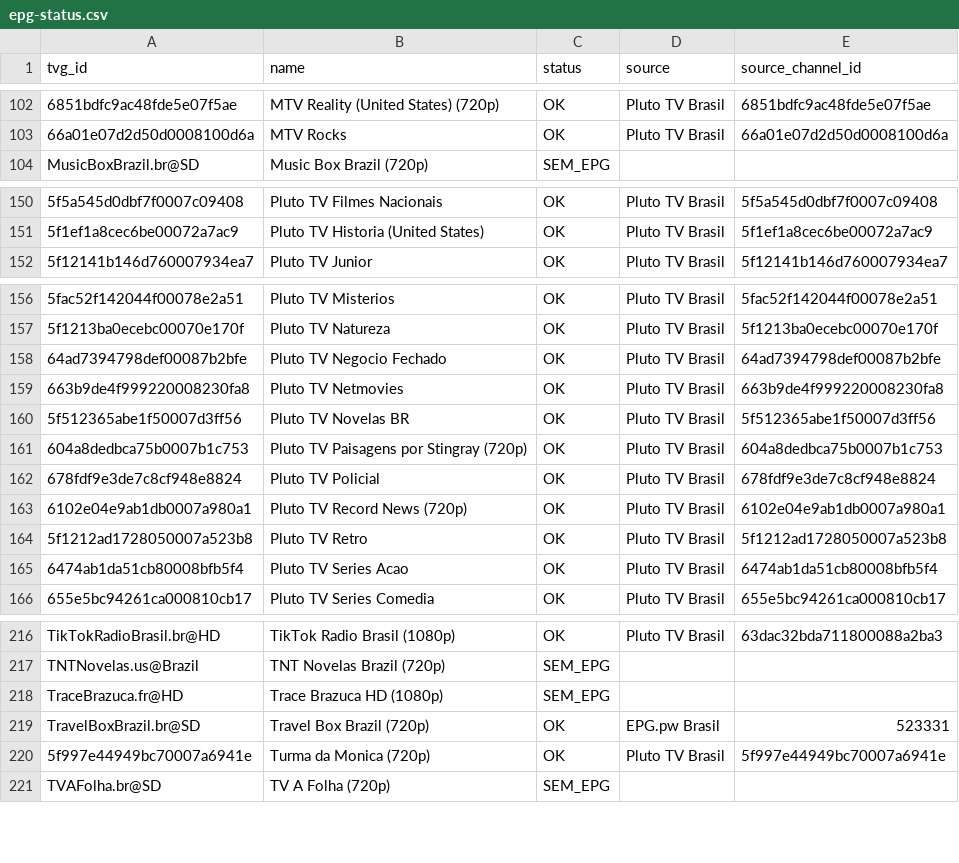
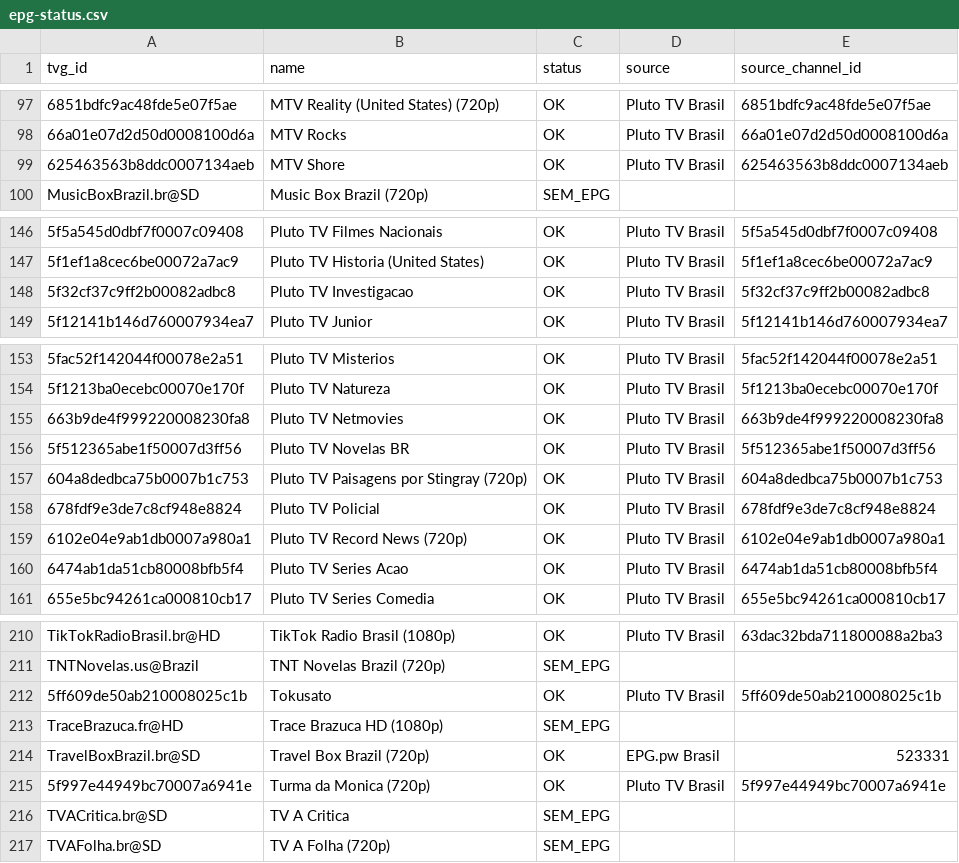
Before and after one commit to feijaum/iptv, a CSV file: epg-status.csv, drawn as a sheet; only a part is shown, gaps mark what is left out; removed rows and columns are numbered as before the commit, all else as after; the diff covers the shown part only; the diff names each change by its address in the sheet, - before the commit and + after, or states it on an @@ line.

```diff
--- a/epg-status.csv
+++ b/epg-status.csv
+row 99: 625463563b8ddc0007134aeb | MTV Shore | OK | Pluto TV Brasil | 625463563b8ddc0007134aeb
+row 148: 5f32cf37c9ff2b00082adbc8 | Pluto TV Investigacao | OK | Pluto TV Brasil | 5f32cf37c9ff2b00082adbc8
-row 158: 64ad7394798def00087b2bfe | Pluto TV Negocio Fechado | OK | Pluto TV Brasil | 64ad7394798def00087b2bfe
-row 164: 5f1212ad1728050007a523b8 | Pluto TV Retro | OK | Pluto TV Brasil | 5f1212ad1728050007a523b8
+row 212: 5ff609de50ab210008025c1b | Tokusato | OK | Pluto TV Brasil | 5ff609de50ab210008025c1b
+row 216: TVACritica.br@SD | TV A Critica | SEM_EPG
```
Also changed, not shown: 6 added rows, 7 removed rows and 3 edited cells elsewhere in this file, playback-audit.csv, 3 other files.
